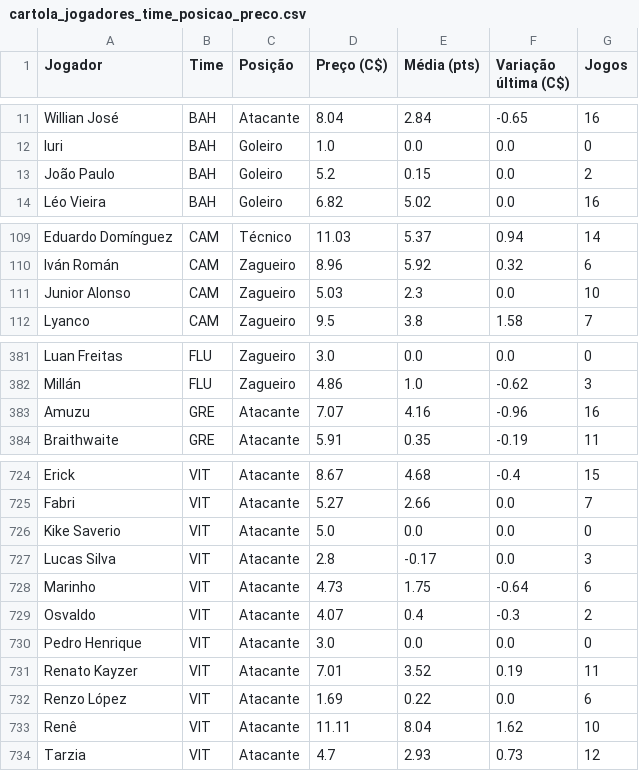
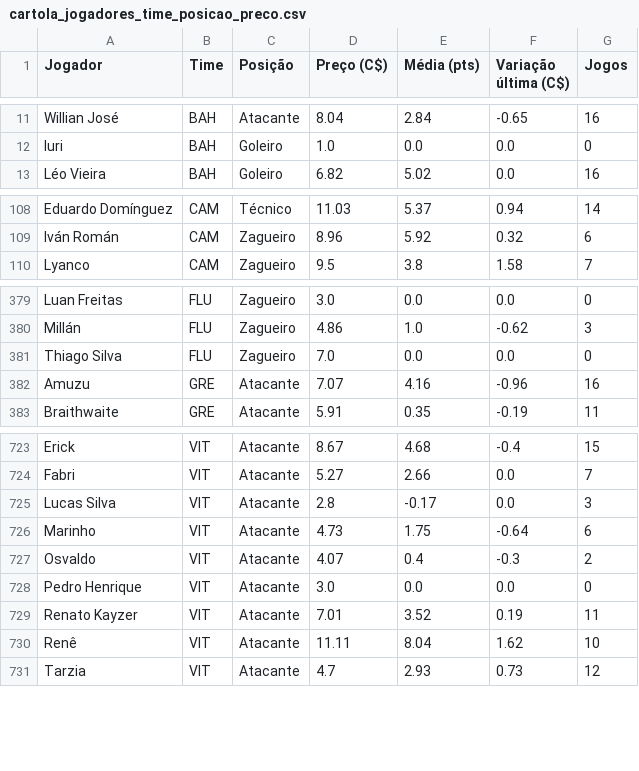
Before and after one commit to renatovarges/Live-TCC-Projeto-FInal, a CSV file: cartola_jogadores_time_posicao_preco.csv, drawn as a sheet; only a part is shown, gaps mark what is left out.

```diff
--- a/cartola_jogadores_time_posicao_preco.csv
+++ b/cartola_jogadores_time_posicao_preco.csv
@@ -12,3 +12,2 @@ Willian José,BAH,Atacante,8.04,2.84,-0.65,16
 Iuri,BAH,Goleiro,1.0,0.0,0.0,0
-João Paulo,BAH,Goleiro,5.2,0.15,0.0,2
 Léo Vieira,BAH,Goleiro,6.82,5.02,0.0,16
@@ -110,3 +109,2 @@ Eduardo Domínguez,CAM,Técnico,11.03,5.37,0.94,14
 Iván Román,CAM,Zagueiro,8.96,5.92,0.32,6
-Junior Alonso,CAM,Zagueiro,5.03,2.3,0.0,10
 Lyanco,CAM,Zagueiro,9.5,3.8,1.58,7
@@ -382,2 +380,3 @@ Luan Freitas,FLU,Zagueiro,3.0,0.0,0.0,0
 Millán,FLU,Zagueiro,4.86,1.0,-0.62,3
+Thiago Silva,FLU,Zagueiro,7.0,0.0,0.0,0
 Amuzu,GRE,Atacante,7.07,4.16,-0.96,16
@@ -725,3 +724,2 @@ Erick,VIT,Atacante,8.67,4.68,-0.4,15
 Fabri,VIT,Atacante,5.27,2.66,0.0,7
-Kike Saverio,VIT,Atacante,5.0,0.0,0.0,0
 Lucas Silva,VIT,Atacante,2.8,-0.17,0.0,3
@@ -731,3 +729,2 @@ Pedro Henrique,VIT,Atacante,3.0,0.0,0.0,0
 Renato Kayzer,VIT,Atacante,7.01,3.52,0.19,11
-Renzo López,VIT,Atacante,1.69,0.22,0.0,6
 Renê,VIT,Atacante,11.11,8.04,1.62,10
```
